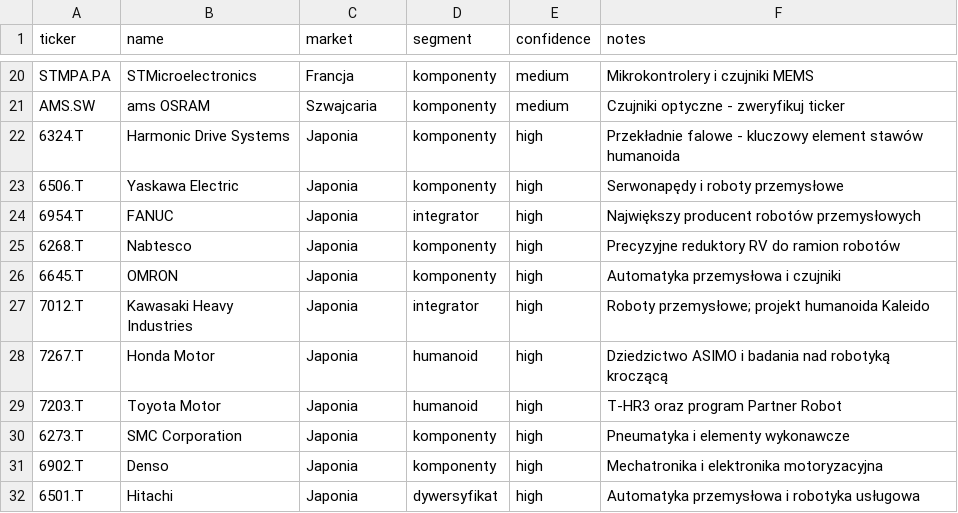
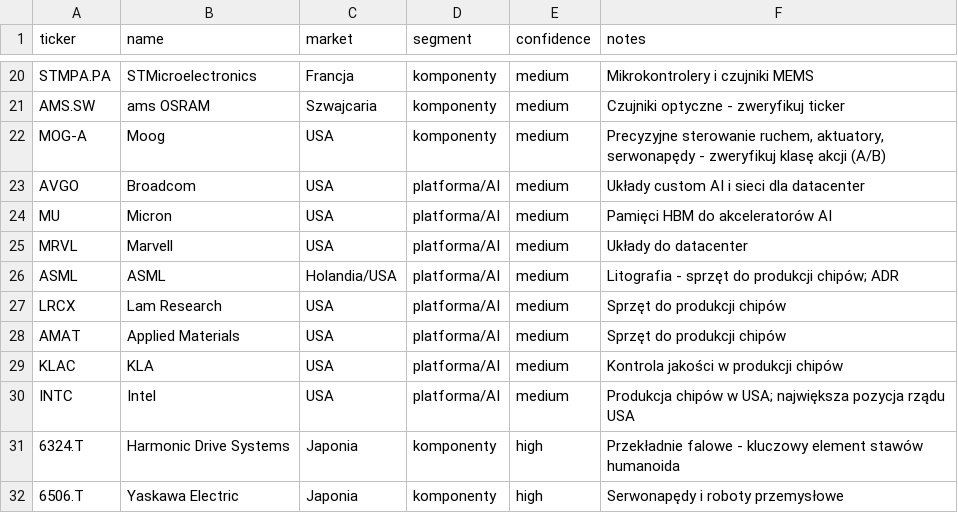
Before and after one commit to rmalinski88-cyber/rafmall, a CSV file: data/universe_humanoid_global.csv, drawn as a sheet; only a part is shown, gaps mark what is left out; the shorter side is filled out with more unchanged rows; the diff names each change by its address in the sheet, - before the commit and + after, or states it on an @@ line.

```diff
--- a/data/universe_humanoid_global.csv
+++ b/data/universe_humanoid_global.csv
+row 22: MOG-A | Moog | USA | komponenty | medium | Precyzyjne sterowanie ruchem, aktuatory, serwonapędy - zweryfikuj klasę akcji (A/B)
+row 23: AVGO | Broadcom | USA | platforma/AI | medium | Układy custom AI i sieci dla datacenter
+row 24: MU | Micron | USA | platforma/AI | medium | Pamięci HBM do akceleratorów AI
+row 25: MRVL | Marvell | USA | platforma/AI | medium | Układy do datacenter
+row 26: ASML | ASML | Holandia/USA | platforma/AI | medium | Litografia - sprzęt do produkcji chipów; ADR
+row 27: LRCX | Lam Research | USA | platforma/AI | medium | Sprzęt do produkcji chipów
+row 28: AMAT | Applied Materials | USA | platforma/AI | medium | Sprzęt do produkcji chipów
+row 29: KLAC | KLA | USA | platforma/AI | medium | Kontrola jakości w produkcji chipów
+row 30: INTC | Intel | USA | platforma/AI | medium | Produkcja chipów w USA; największa pozycja rządu USA
```
Also changed, not shown: 8 other files.
